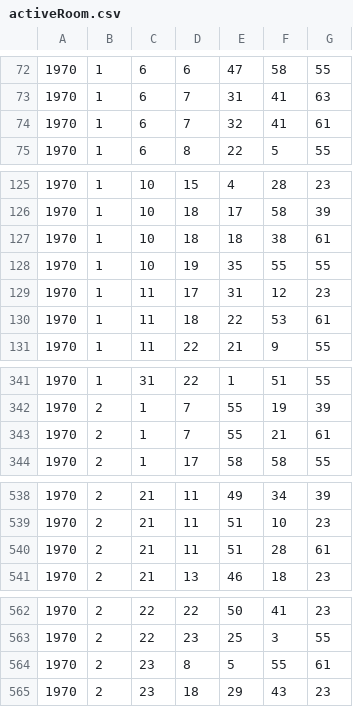
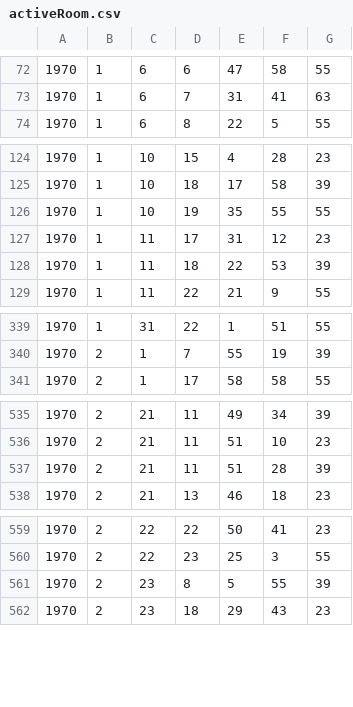
Before and after one commit to RileyBGrant/Network_Controller, a CSV file: logs/activeRoom.csv, drawn as a sheet; only a part is shown, gaps mark what is left out.

```diff
--- a/logs/activeRoom.csv
+++ b/logs/activeRoom.csv
@@ -73,3 +73,2 @@
 1970,1,6,7,31,41,63
-1970,1,6,7,32,41,61
 1970,1,6,8,22,5,55
@@ -126,6 +125,5 @@
 1970,1,10,18,17,58,39
-1970,1,10,18,18,38,61
 1970,1,10,19,35,55,55
 1970,1,11,17,31,12,23
-1970,1,11,18,22,53,61
+1970,1,11,18,22,53,39
 1970,1,11,22,21,9,55
@@ -342,3 +340,2 @@
 1970,2,1,7,55,19,39
-1970,2,1,7,55,21,61
 1970,2,1,17,58,58,55
@@ -539,3 +536,3 @@
 1970,2,21,11,51,10,23
-1970,2,21,11,51,28,61
+1970,2,21,11,51,28,39
 1970,2,21,13,46,18,23
@@ -563,3 +560,3 @@
 1970,2,22,23,25,3,55
-1970,2,23,8,5,55,61
+1970,2,23,8,5,55,39
 1970,2,23,18,29,43,23
```
Also changed, not shown: logs/CSVs/646464646427.csv, logs/CSVs/646464646428.csv, 24 other files.
